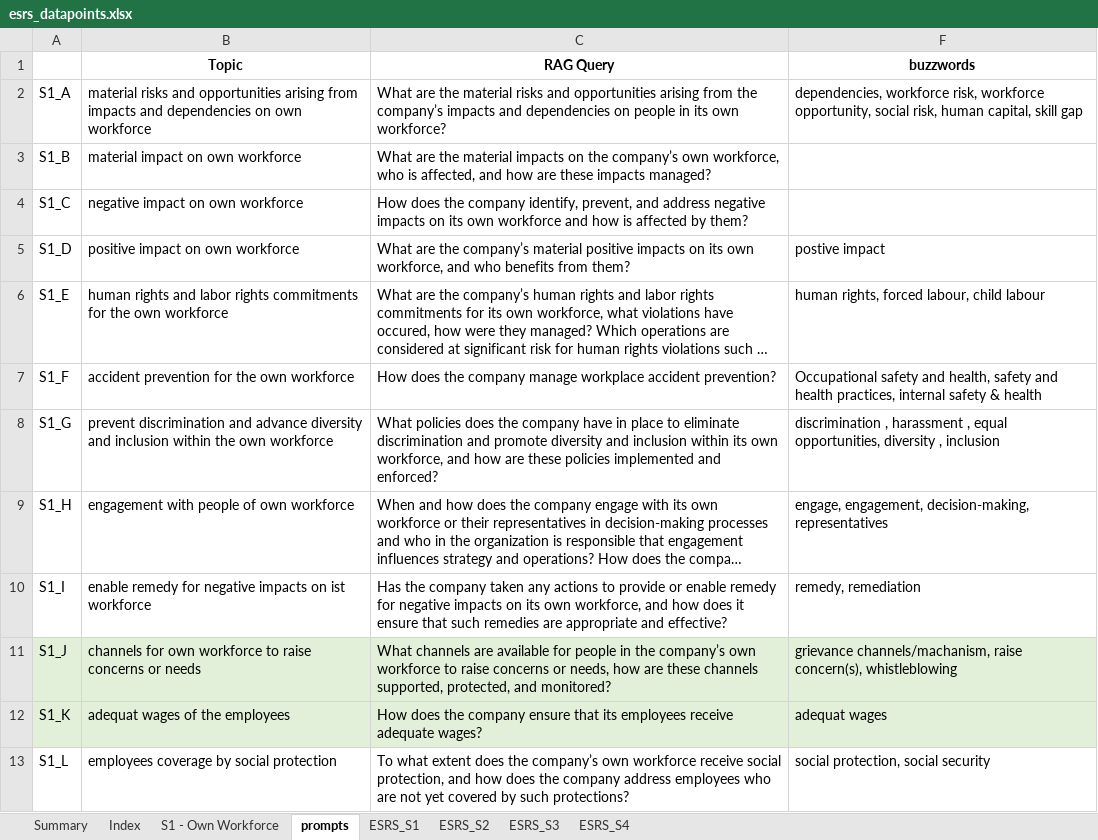
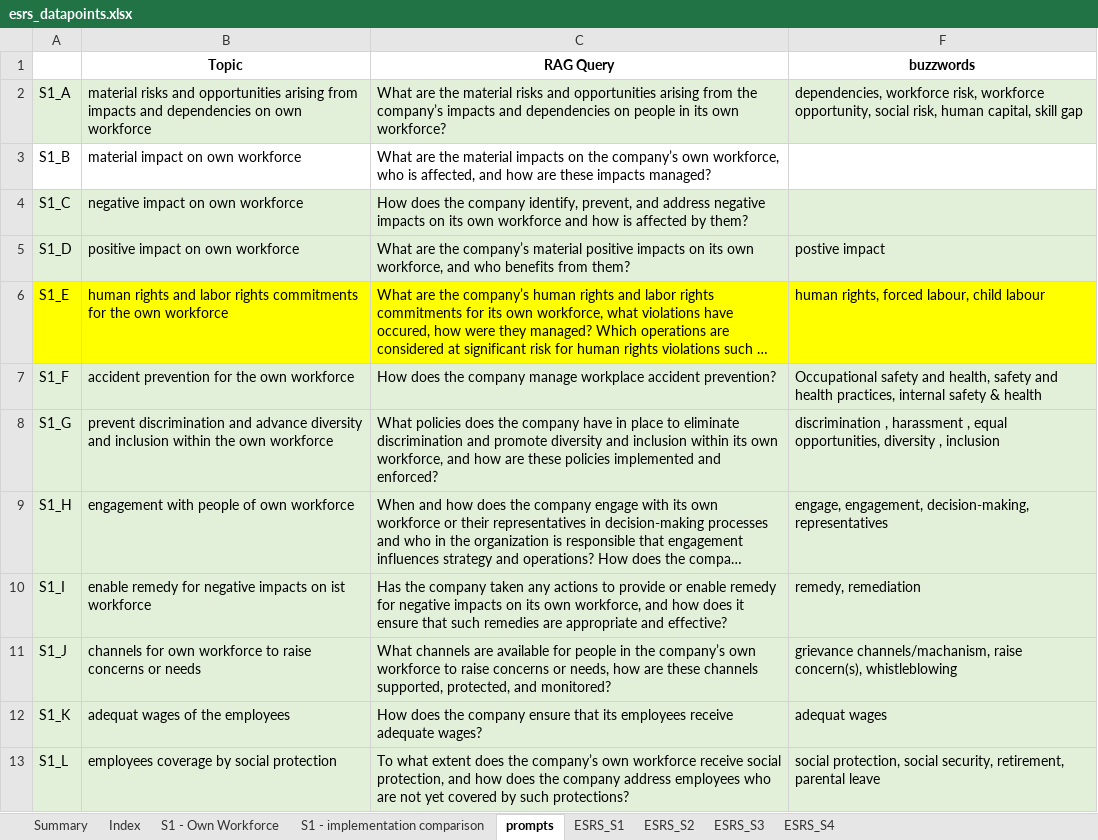
Before and after one commit to JulianaTonn/esrs-disclosure-analysis, an Excel workbook: exploration/esrs_datapoints.xlsx, sheet prompts, drawn as a sheet; long unchanged cells end in …; values as stored, in another font and other column widths than the file's, no borders; the diff names each change by its address in the sheet, - before the commit and + after, or states it on an @@ line.

```diff
--- a/exploration/esrs_datapoints.xlsx (sheet prompts)
+++ b/exploration/esrs_datapoints.xlsx (sheet prompts)
+sheet tab: S1 - implementation comparison
-A2:C2 fill: none
+A2:C2 fill: #E2F0D9
-F2 fill: none
+F2 fill: #E2F0D9
-A4:C5 fill: none
+A4:C5 fill: #E2F0D9
-F4:F5 fill: none
+F4:F5 fill: #E2F0D9
-A6:C6 fill: none
+A6:C6 fill: #FFFF00
-F6 fill: none
+F6 fill: #FFFF00
-A7:C10 fill: none
+A7:C10 fill: #E2F0D9
-F7:F10 fill: none
+F7:F10 fill: #E2F0D9
-A13:C13 fill: none
+A13:C13 fill: #E2F0D9
-F13 (buzzwords): …protection, social security
+F13 (buzzwords): …protection, social security, retirement, parental leave
-F13 fill: none
+F13 fill: #E2F0D9
```
Also changed, not shown: exploration/validation_dataset.xlsx, 1 other file.
